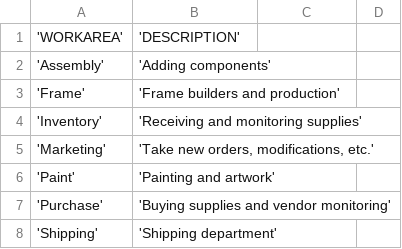
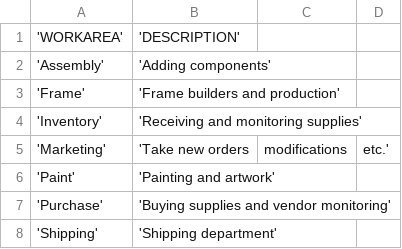
Before and after one commit to nykez/bikeshop-api, a CSV file: SQLServer Setup/CSV/WORKAREA_DATA_TABLE.csv, drawn as a sheet.

```diff
--- a/SQLServer Setup/CSV/WORKAREA_DATA_TABLE.csv
+++ b/SQLServer Setup/CSV/WORKAREA_DATA_TABLE.csv
@@ -4,3 +4,3 @@
 'Inventory','Receiving and monitoring supplies'
-'Marketing',"'Take new orders, modifications, etc.'"
+'Marketing','Take new orders, modifications, etc.'
 'Paint','Painting and artwork'
```
Also changed, not shown: SQLServer Setup/CSV/COMPONENTNAME_DATA_TABLE.csv, SQLServer Setup/CSV/PAINT_DATA_TABLE.csv, 6 other files.
